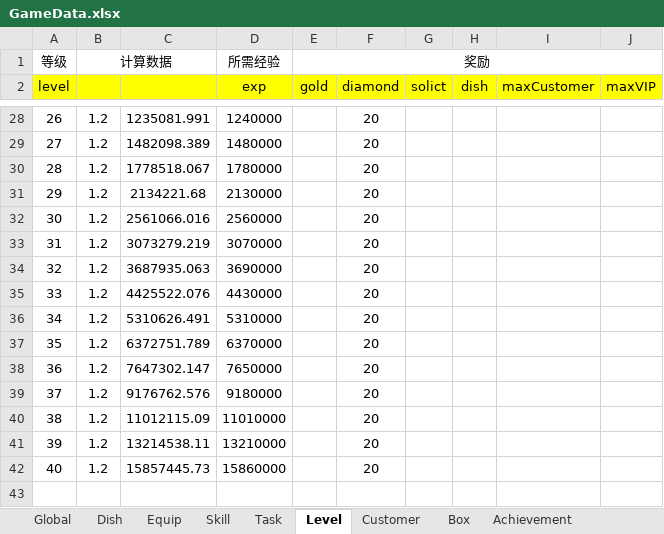
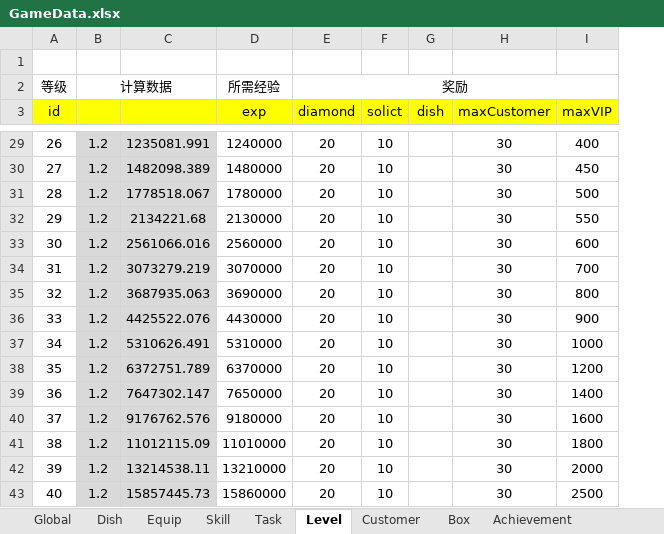
Before and after one commit to Theodore639/Sushi, an Excel workbook: Doc/GameData.xlsx, sheet Level, drawn as a sheet; only a part is shown, gaps mark what is left out; values as stored, in another font and other column widths than the file's, no borders; conditional formats not drawn; removed rows and columns are numbered as before the commit, all else as after; the diff covers the shown part only; the diff names each change by its address in the sheet, - before the commit and + after, or states it on an @@ line.

```diff
--- a/Doc/GameData.xlsx (sheet Level)
+++ b/Doc/GameData.xlsx (sheet Level)
-column E (gold), row 1: 奖励
-column G (solict), empty
+column F (solict), rows 29-43: all 10
-column I (maxCustomer), empty
-column J (maxVIP), empty
+column H (maxCustomer), rows 29-43: all 30
+column I (maxVIP), rows 29-43: 400 | 450 | 500 | 550 | 600 | 700 | 800 | 900 | 1000 | 1200 | 1400 | 1600 | 1800 | 2000 | 2500
+row 1: (empty)
-E2 (diamond): (empty)
+E2 (diamond): 奖励
+E2:I2 merged
@@ column A (id) renumbered in row 3 @@
-B29:C43 fill: none
+B29:C43 fill: #D9D9D9
```
Also changed, not shown: 1 edited cell and cell formats elsewhere in this sheet, sheet Skill, sheet Dish, sheet Customer, sheet Box, formulas that keep their value, 9 other files.
